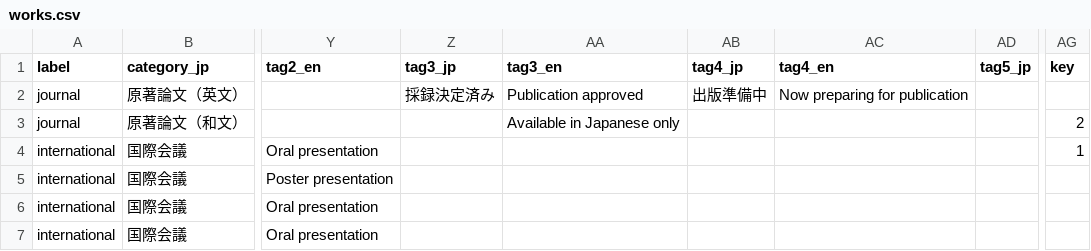
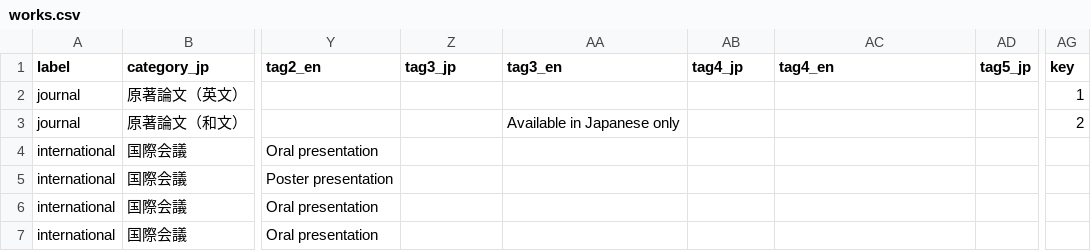
Before and after one commit to masanarius/masanarius.github.io, a CSV file: csv/works.csv, drawn as a sheet; only a part is shown, gaps mark what is left out; the diff covers the shown part only; the diff names each change by its address in the sheet, - before the commit and + after, or states it on an @@ line.

```diff
--- a/csv/works.csv
+++ b/csv/works.csv
-Z2 (tag3_jp): 採録決定済み
+Z2 (tag3_jp): (empty)
-AA2 (tag3_en): Publication approved
+AA2 (tag3_en): (empty)
-AB2 (tag4_jp): 出版準備中
+AB2 (tag4_jp): (empty)
-AC2 (tag4_en): Now preparing for publication
+AC2 (tag4_en): (empty)
-AG2 (key): (empty)
+AG2 (key): 1
-AG4 (key): 1
+AG4 (key): (empty)
```
Also changed, not shown: 1 added row and 1 edited cell elsewhere in this file, csv/news.csv, 2 other files.
